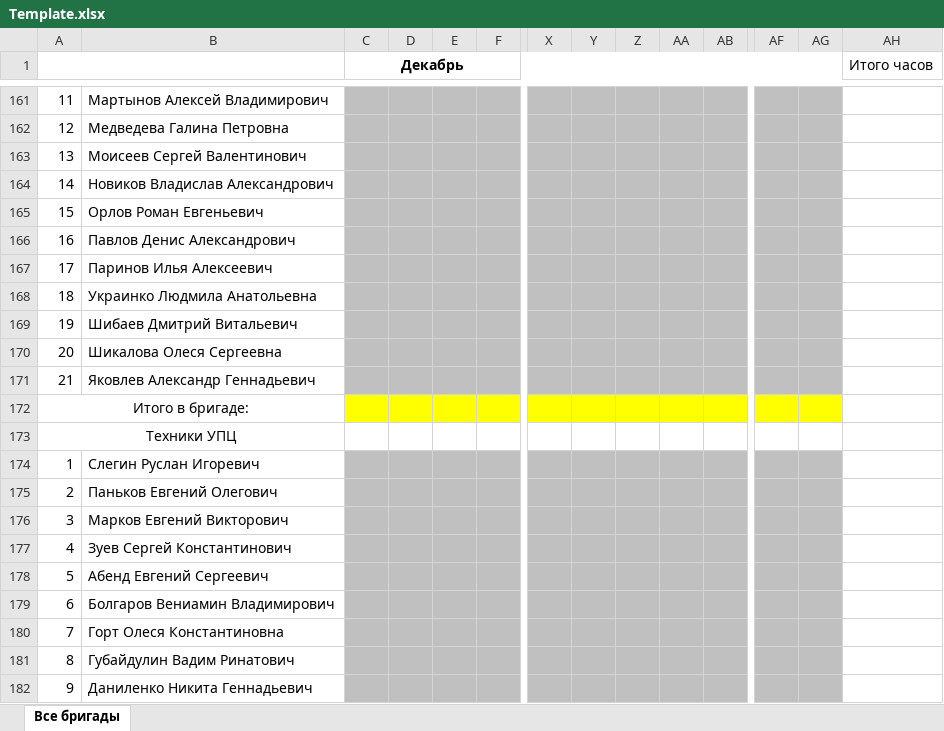
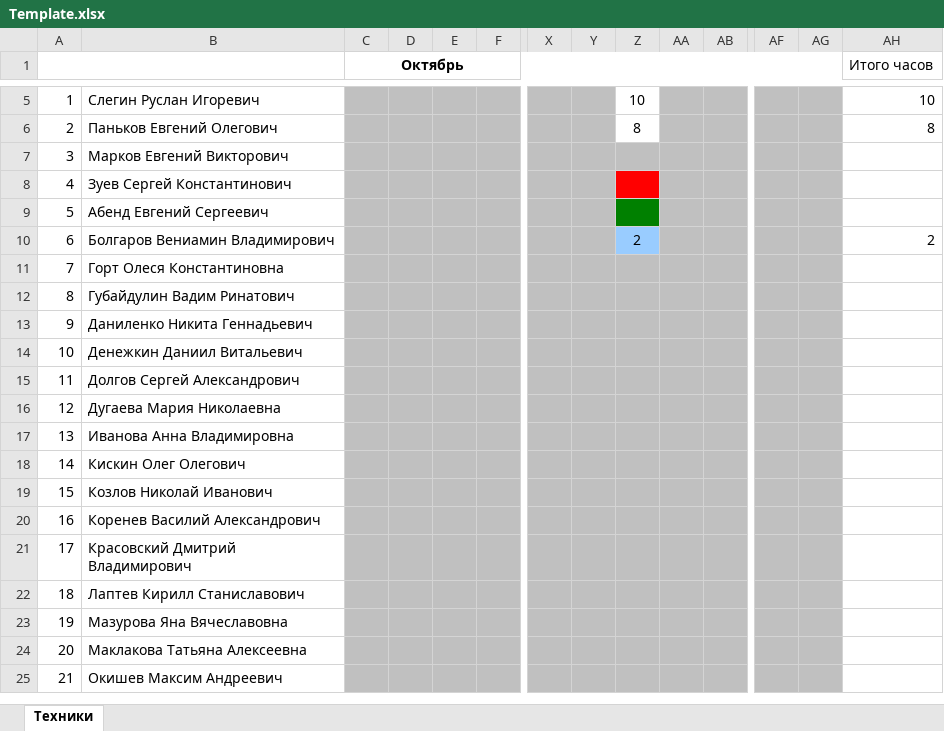
Before and after one commit to NexusNSK/BrigApp, an Excel workbook: Template.xlsx, sheet Техники, drawn as a sheet; only a part is shown, gaps mark what is left out; the shorter side is filled out with more unchanged rows; values as stored, in another font and other column widths than the file's, no borders; removed rows and columns are numbered as before the commit, all else as after; rows hold the shown columns only; the diff covers the shown part only; the diff names each change by its address in the sheet, - before the commit and + after, or states it on an @@ line.

```diff
--- a/Template.xlsx (sheet Техники)
+++ b/Template.xlsx (sheet Техники)
-sheet tab: Все бригады
+sheet tab: Техники
-A1:B2 merged
+A1:B2 merged
-C1: Декабрь
+C1: Октябрь
-C1:AG2 merged
+C1:AG2 merged
-AH1:AH2 merged
+AH1:AH2 merged
-row 161: 11 | Мартынов Алексей Владимирович
-row 162: 12 | Медведева Галина Петровна
-row 163: 13 | Моисеев Сергей Валентинович
-row 164: 14 | Новиков Владислав Александрович
-row 165: 15 | Орлов Роман Евгеньевич
-row 166: 16 | Павлов Денис Александрович
-row 167: 17 | Паринов Илья Алексеевич
-row 168: 18 | Украинко Людмила Анатольевна
-row 169: 19 | Шибаев Дмитрий Витальевич
-row 170: 20 | Шикалова Олеся Сергеевна
-row 171: 21 | Яковлев Александр Геннадьевич
-row 172: Итого в бригаде:
-row 173: Техники УПЦ
-Z5: (empty)
+Z5: 10
-Z5:Z6 fill: #C0C0C0
+Z5:Z6 fill: none
-AH5 (Итого часов): (empty)
+AH5 (Итого часов): 10
-Z6: (empty)
+Z6: 8
-AH6 (Итого часов): (empty)
+AH6 (Итого часов): 8
-Z8 fill: #C0C0C0
+Z8 fill: #FF0000
-Z9 fill: #C0C0C0
+Z9 fill: #008000
-Z10: (empty)
+Z10: 2
-Z10 fill: #C0C0C0
+Z10 fill: #99CCFF
-AH10 (Итого часов): (empty)
+AH10 (Итого часов): 2
```
Also changed, not shown: 1 added row, 163 removed rows, 1 edited cell, cell formats, merged cells and row numbers in column A elsewhere in this sheet, 16 other files.
